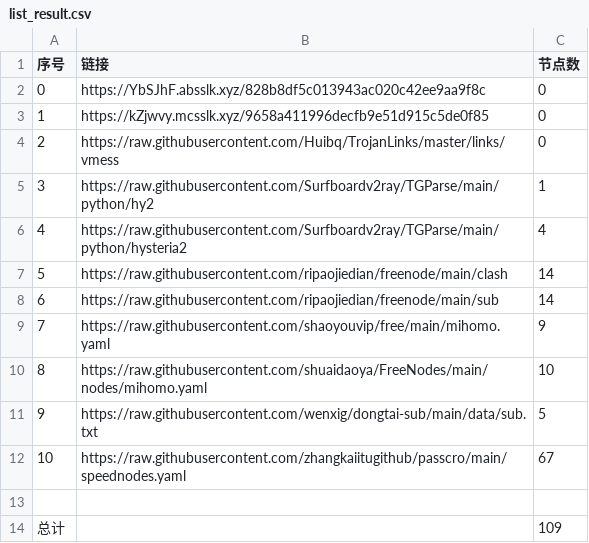
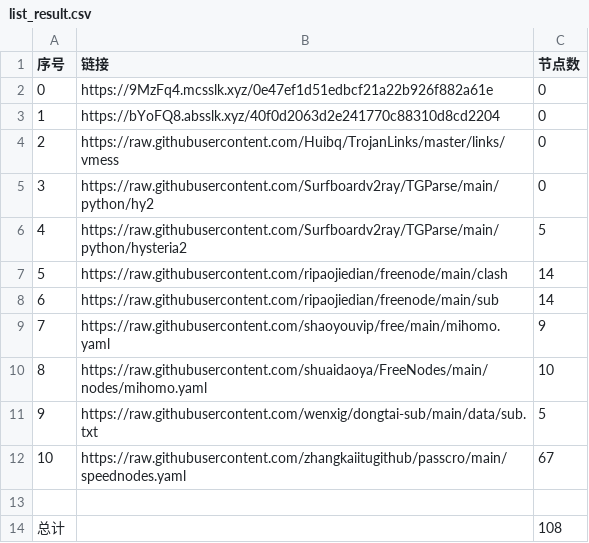
Before and after one commit to denny0810/NoMoreWalls, a CSV file: list_result.csv, drawn as a sheet.

```diff
--- a/list_result.csv
+++ b/list_result.csv
@@ -1,7 +1,7 @@
 序号,链接,节点数
-0,https://YbSJhF.absslk.xyz/828b8df5c013943ac020c42ee9aa9f8c,0
-1,https://kZjwvy.mcsslk.xyz/9658a411996decfb9e51d915c5de0f85,0
+0,https://9MzFq4.mcsslk.xyz/0e47ef1d51edbcf21a22b926f882a61e,0
+1,https://bYoFQ8.absslk.xyz/40f0d2063d2e241770c88310d8cd2204,0
 2,https://raw.githubusercontent.com/Huibq/TrojanLinks/master/links/vmess,0
-3,https://raw.githubusercontent.com/Surfboardv2ray/TGParse/main/python/hy2,1
-4,https://raw.githubusercontent.com/Surfboardv2ray/TGParse/main/python/hysteria2,4
+3,https://raw.githubusercontent.com/Surfboardv2ray/TGParse/main/python/hy2,0
+4,https://raw.githubusercontent.com/Surfboardv2ray/TGParse/main/python/hysteria2,5
 5,https://raw.githubusercontent.com/ripaojiedian/freenode/main/clash,14
@@ -13,2 +13,2 @@
 
-总计,,109
+总计,,108
```
Also changed, not shown: 7 other files.
